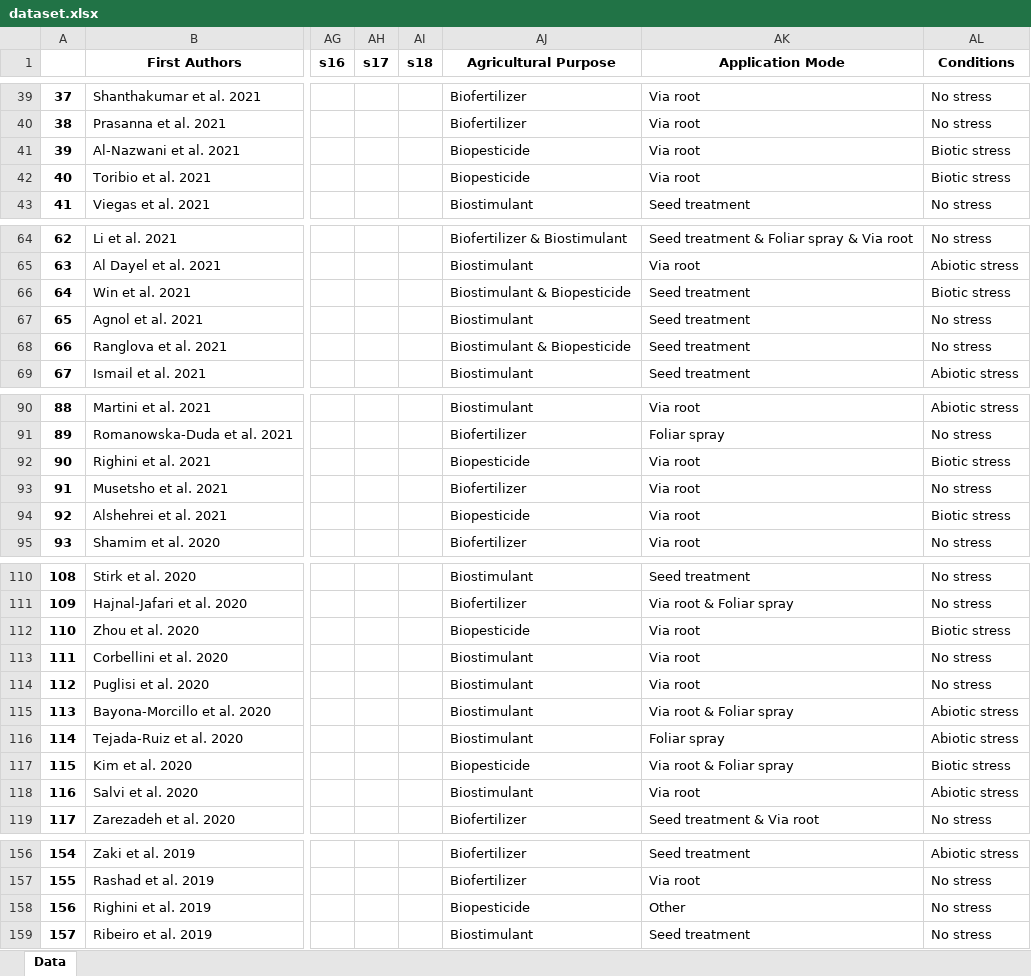
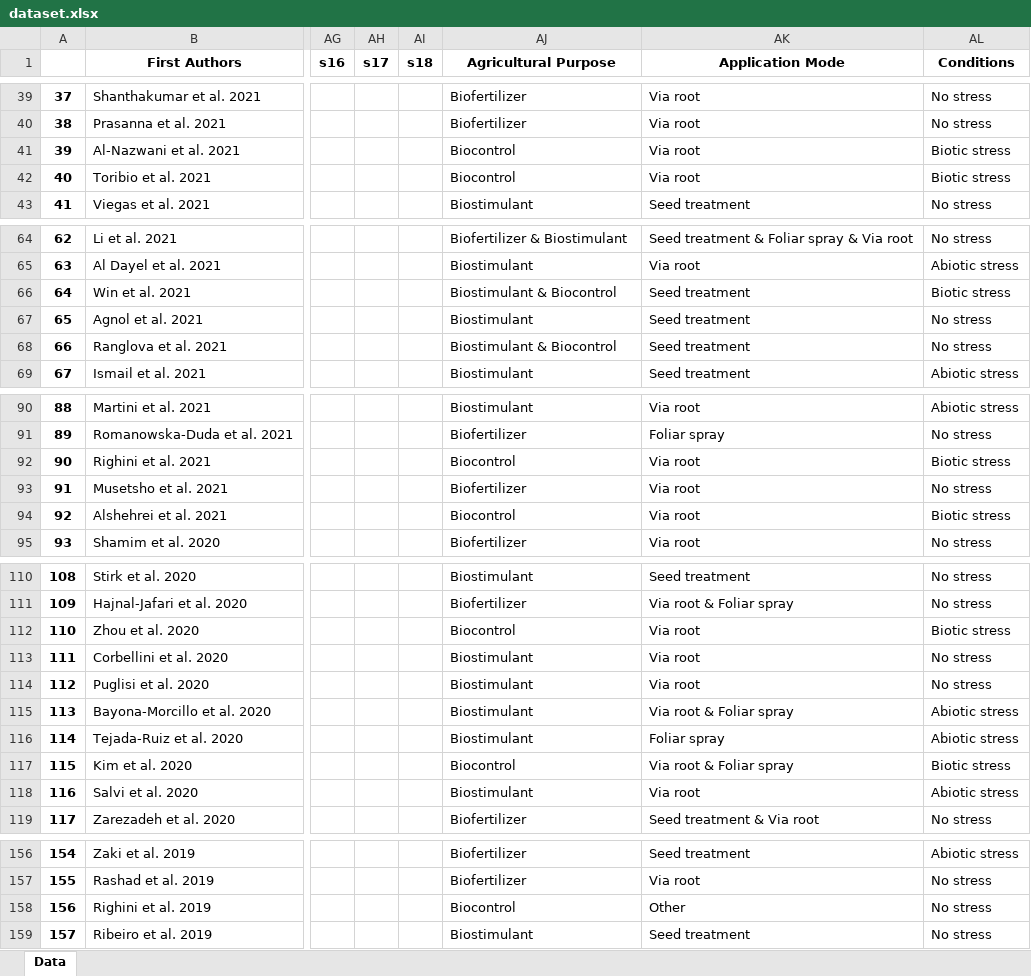
Before and after one commit to CarolinaRVB/ArticleReview, an Excel workbook: dataset.xlsx, sheet Data, drawn as a sheet; only a part is shown, gaps mark what is left out; values as stored, in another font and other column widths than the file's, no borders; the diff covers the shown part only; the diff names each change by its address in the sheet, - before the commit and + after, or states it on an @@ line.

```diff
--- a/dataset.xlsx (sheet Data)
+++ b/dataset.xlsx (sheet Data)
-AJ41:AJ42 (Agricultural Purpose): Biopesticide
+AJ41:AJ42 (Agricultural Purpose): Biocontrol
-AJ66 (Agricultural Purpose): Biostimulant & Biopesticide
+AJ66 (Agricultural Purpose): Biostimulant & Biocontrol
-AJ68 (Agricultural Purpose): Biostimulant & Biopesticide
+AJ68 (Agricultural Purpose): Biostimulant & Biocontrol
-AJ92 (Agricultural Purpose): Biopesticide
+AJ92 (Agricultural Purpose): Biocontrol
-AJ94 (Agricultural Purpose): Biopesticide
+AJ94 (Agricultural Purpose): Biocontrol
-AJ112 (Agricultural Purpose): Biopesticide
+AJ112 (Agricultural Purpose): Biocontrol
-AJ117 (Agricultural Purpose): Biopesticide
+AJ117 (Agricultural Purpose): Biocontrol
-AJ158 (Agricultural Purpose): Biopesticide
+AJ158 (Agricultural Purpose): Biocontrol
```
Also changed, not shown: 16 edited cells elsewhere in this sheet, Plant_Species_df.xlsx, file_name.xlsx, 5 other files.
